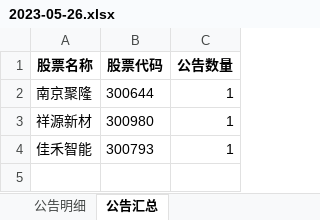
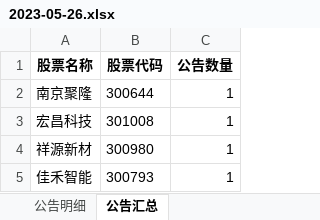
Before and after one commit to jackluson/fund-net-worth-crawler, an Excel workbook: data/pre_notices/2023-05-26.xlsx, sheet 公告汇总, drawn as a sheet; values as stored, in another font and other column widths than the file's, no borders; the diff names each change by its address in the sheet, - before the commit and + after, or states it on an @@ line.

```diff
--- a/data/pre_notices/2023-05-26.xlsx (sheet 公告汇总)
+++ b/data/pre_notices/2023-05-26.xlsx (sheet 公告汇总)
+row 3: 宏昌科技 | 301008 | 1
```
Also changed, not shown: sheet 公告明细, data/position_notices/2023-05-26.xlsx, data/st_notices/2023-05-26_ST股公告.xlsx, 1 other file.
